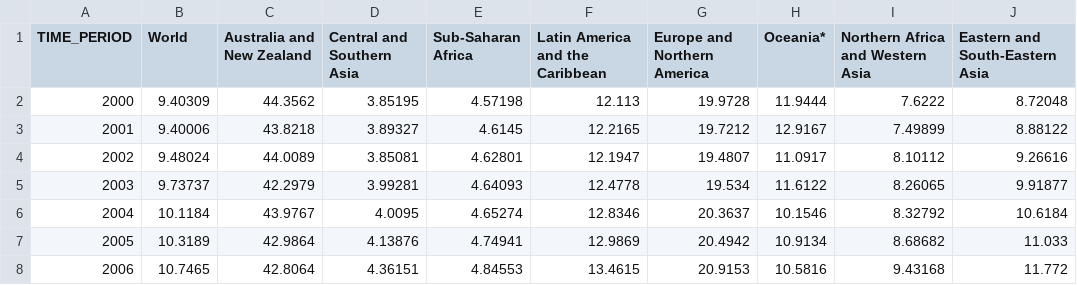
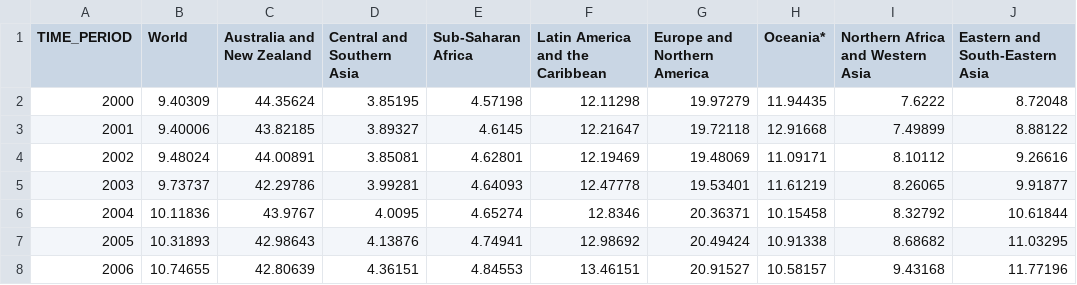
Before and after one commit to Qery-Data/SDG-Datatracker, a CSV file: data/8_4_2_Domestic_Material_Consumption_Per_Capita_World_SDG_Regions.csv, drawn as a sheet; only a part is shown; the diff covers the shown part only.

```diff
--- a/data/8_4_2_Domestic_Material_Consumption_Per_Capita_World_SDG_Regions.csv
+++ b/data/8_4_2_Domestic_Material_Consumption_Per_Capita_World_SDG_Regions.csv
@@ -1,8 +1,8 @@
 TIME_PERIOD,World,Australia and New Zealand,Central and Southern Asia,Sub-Saharan Africa,Latin America and the Caribbean,Europe and Northern America,Oceania*,Northern Africa and Western Asia,Eastern and South-Eastern Asia
-2000,9.40309,44.3562,3.85195,4.57198,12.113,19.9728,11.9444,7.6222,8.72048
-2001,9.40006,43.8218,3.89327,4.6145,12.2165,19.7212,12.9167,7.49899,8.88122
-2002,9.48024,44.0089,3.85081,4.62801,12.1947,19.4807,11.0917,8.10112,9.26616
-2003,9.73737,42.2979,3.99281,4.64093,12.4778,19.534,11.6122,8.26065,9.91877
-2004,10.1184,43.9767,4.0095,4.65274,12.8346,20.3637,10.1546,8.32792,10.6184
-2005,10.3189,42.9864,4.13876,4.74941,12.9869,20.4942,10.9134,8.68682,11.033
-2006,10.7465,42.8064,4.36151,4.84553,13.4615,20.9153,10.5816,9.43168,11.772
+2000,9.40309,44.35624,3.85195,4.57198,12.11298,19.97279,11.94435,7.6222,8.72048
+2001,9.40006,43.82185,3.89327,4.6145,12.21647,19.72118,12.91668,7.49899,8.88122
+2002,9.48024,44.00891,3.85081,4.62801,12.19469,19.48069,11.09171,8.10112,9.26616
+2003,9.73737,42.29786,3.99281,4.64093,12.47778,19.53401,11.61219,8.26065,9.91877
+2004,10.11836,43.9767,4.0095,4.65274,12.8346,20.36371,10.15458,8.32792,10.61844
+2005,10.31893,42.98643,4.13876,4.74941,12.98692,20.49424,10.91338,8.68682,11.03295
+2006,10.74655,42.80639,4.36151,4.84553,13.46151,20.91527,10.58157,9.43168,11.77196
```
Also changed, not shown: 79 edited cells elsewhere in this file, data/8_10_2_Share_Account_SDG_Regions.csv, data/8_4_1_Material_Footprint_World_Total.csv, 6 other files.
